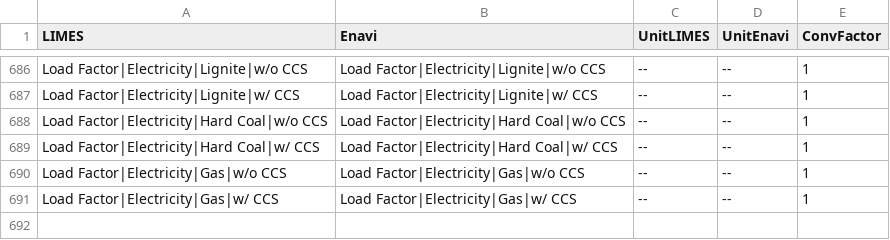
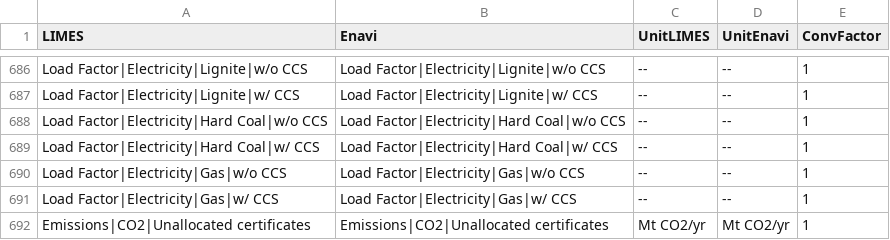
Before and after one commit to pik-piam/limes, a CSV file: inst/extdata/MappingVars.csv, drawn as a sheet; only a part is shown, gaps mark what is left out; the diff names each change by its address in the sheet, - before the commit and + after, or states it on an @@ line.

Commit message:
New: unallocated certificates

```diff
--- a/inst/extdata/MappingVars.csv
+++ b/inst/extdata/MappingVars.csv
+row 692: Emissions|CO2|Unallocated certificates | Emissions|CO2|Unallocated certificates | Mt CO2/yr | Mt CO2/yr | 1
```
Also changed, not shown: inst/extdata/AggregateVariables.csv, inst/extdata/MappingVars_all.csv, 3 other files.
